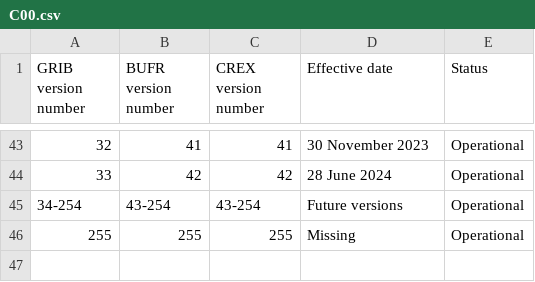
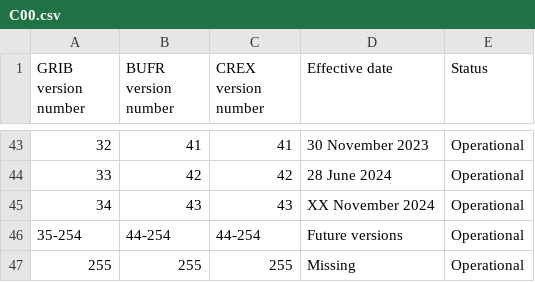
Before and after one commit to wmo-im/CCT, a CSV file: C00.csv, drawn as a sheet; only a part is shown, gaps mark what is left out; addresses are those after the commit; the diff names each change by its address in the sheet, - before the commit and + after, or states it on an @@ line.

Commit message:
add version to C0 table for FT2024-2

```diff
--- a/C00.csv
+++ b/C00.csv
+row 45: 34 | 43 | 43 | XX November 2024 | Operational
@@ column A (GRIB version number) renumbered in row 46 @@
-B46 (BUFR version number): 43-254
+B46 (BUFR version number): 44-254
-C46 (CREX version number): 43-254
+C46 (CREX version number): 44-254
```
